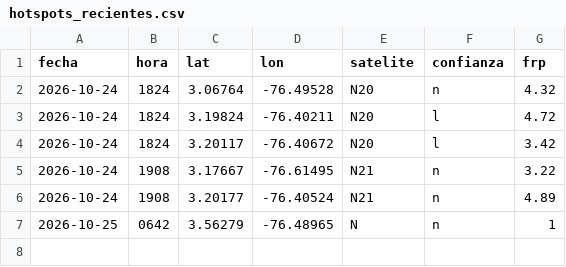
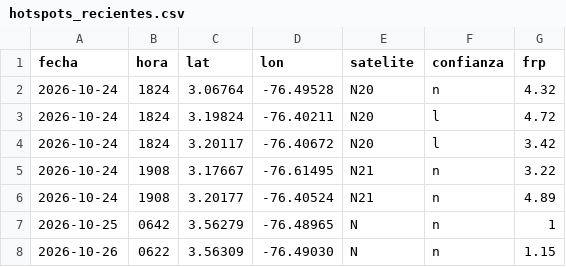
Before and after one commit to al3jandroangel/sat-incendios-cali, a CSV file: data/hotspots_recientes.csv, drawn as a sheet; the diff names each change by its address in the sheet, - before the commit and + after, or states it on an @@ line.

```diff
--- a/data/hotspots_recientes.csv
+++ b/data/hotspots_recientes.csv
+row 8: 2026-10-26 | 0622 | 3.56309 | -76.49030 | N | n | 1.15
```
Also changed, not shown: data/model_at_stations.csv, 1 other file.
